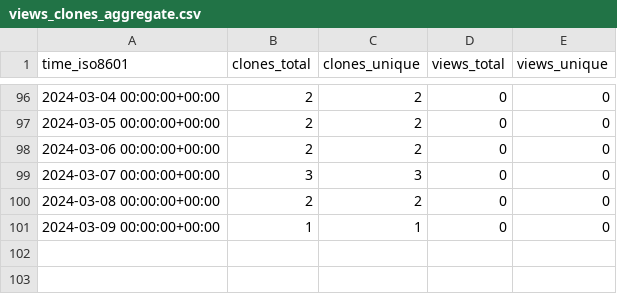
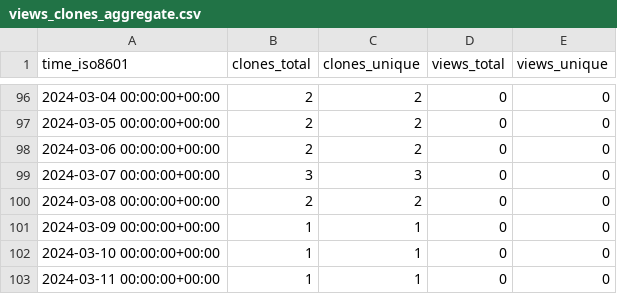
Before and after one commit to stablecaps/terraform_iac_demo_2023, a CSV file: stablecaps/terraform_iac_demo_2023/ghrs-data/views_clones_aggregate.csv, drawn as a sheet; only a part is shown, gaps mark what is left out.

```diff
--- a/stablecaps/terraform_iac_demo_2023/ghrs-data/views_clones_aggregate.csv
+++ b/stablecaps/terraform_iac_demo_2023/ghrs-data/views_clones_aggregate.csv
@@ -101 +101,3 @@ time_iso8601,clones_total,clones_unique,views_total,views_unique
 2024-03-09 00:00:00+00:00,1,1,0,0
+2024-03-10 00:00:00+00:00,1,1,0,0
+2024-03-11 00:00:00+00:00,1,1,0,0
```
Also changed, not shown: 1 other file.
